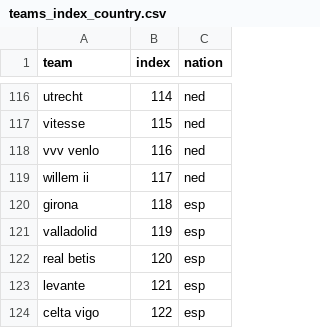
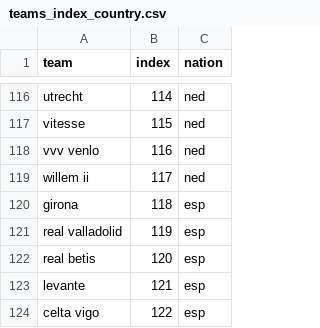
Before and after one commit to connorwfitch/uefa_cl_rankings, a CSV file: teams_index_country.csv, drawn as a sheet; only a part is shown, gaps mark what is left out.

Commit message:
Add files via upload

```diff
--- a/teams_index_country.csv
+++ b/teams_index_country.csv
@@ -120,3 +120,3 @@ willem ii,117,ned
 girona,118,esp
-valladolid,119,esp
+real valladolid,119,esp
 real betis,120,esp
```
